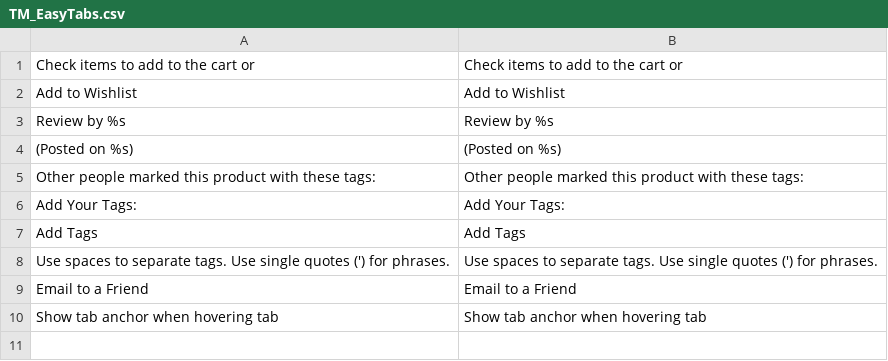
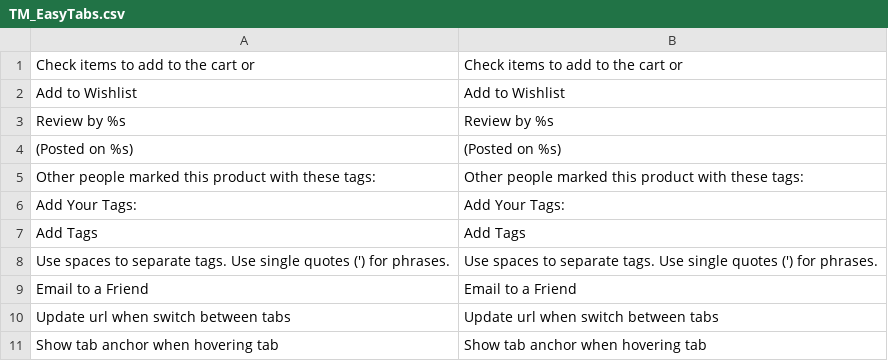
Before and after one commit to tmhub/easytabs, a CSV file: app/locale/en_US/TM_EasyTabs.csv, drawn as a sheet; the diff names each change by its address in the sheet, - before the commit and + after, or states it on an @@ line.

```diff
--- a/app/locale/en_US/TM_EasyTabs.csv
+++ b/app/locale/en_US/TM_EasyTabs.csv
+row 10: Update url when switch between tabs | Update url when switch between tabs
```
Also changed, not shown: 4 other files.
